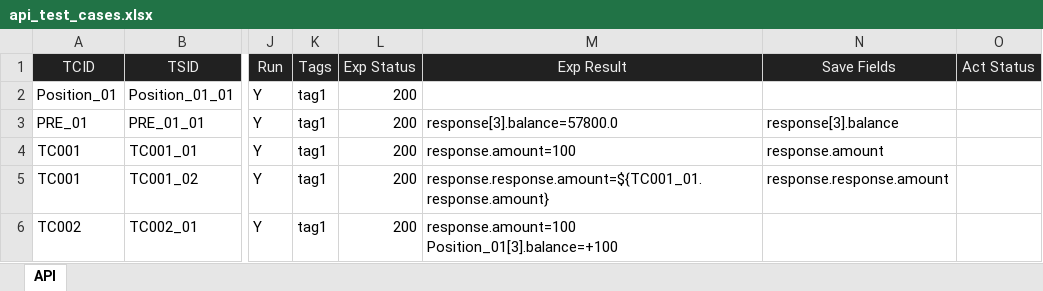
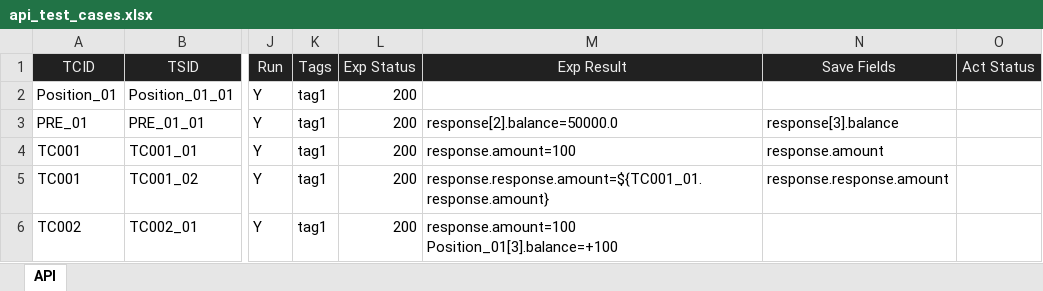
Before and after one commit to huangsx0213/e2e_test_framework, an Excel workbook: test_cases/api_test_cases.xlsx, sheet API, drawn as a sheet; only a part is shown, gaps mark what is left out; values as stored, in another font and other column widths than the file's, no borders; the diff names each change by its address in the sheet, - before the commit and + after, or states it on an @@ line.

Commit message:
combine api and web

```diff
--- a/test_cases/api_test_cases.xlsx (sheet API)
+++ b/test_cases/api_test_cases.xlsx (sheet API)
-M3 (Exp Result): response[3].balance=57800.0
+M3 (Exp Result): response[2].balance=50000.0
```
